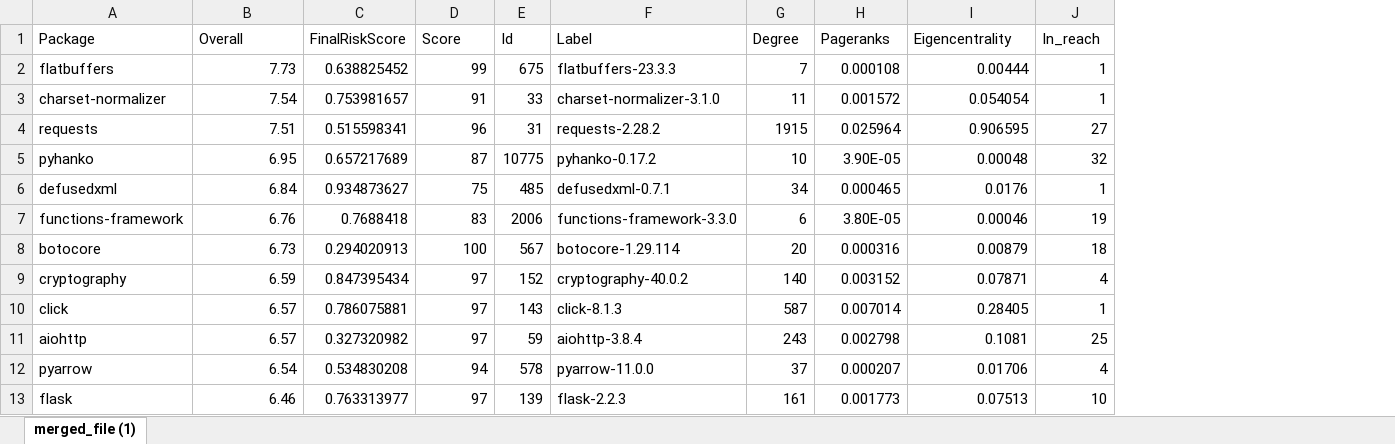
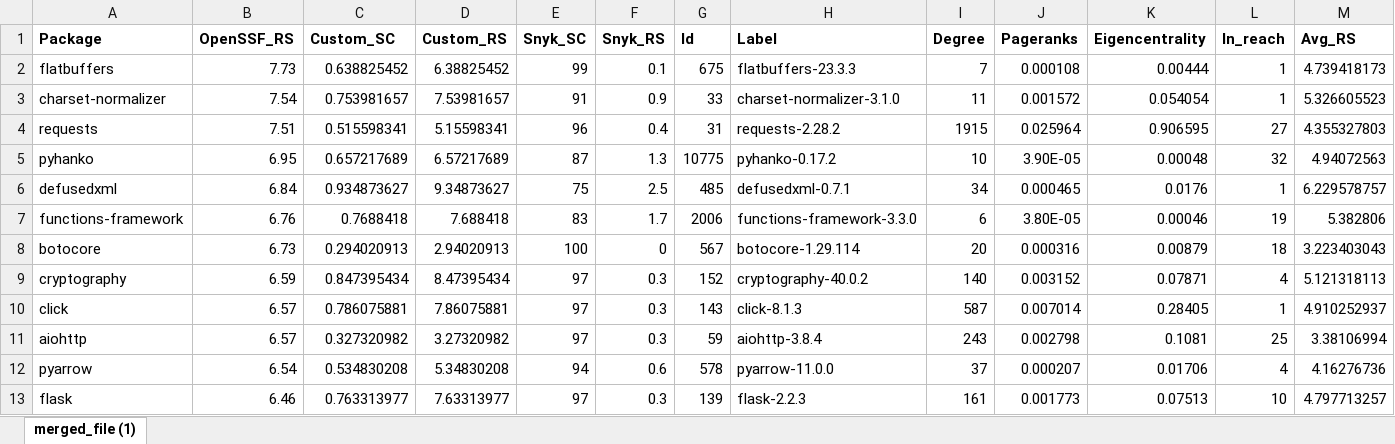
Before and after one commit to rahmanziaur/TestGraphTheory, an Excel workbook: Merge-Datasets-main/merged_file_1.1.xlsx, sheet merged_file (1), drawn as a sheet; only a part is shown; values as stored, in another font and other column widths than the file's, no borders; addresses are those after the commit; the diff names each change by its address in the sheet, - before the commit and + after, or states it on an @@ line.

Commit message:
Update merged_file_1.1.xlsx

```diff
--- a/Merge-Datasets-main/merged_file_1.1.xlsx (sheet merged_file (1))
+++ b/Merge-Datasets-main/merged_file_1.1.xlsx (sheet merged_file (1))
+column D (Custom_RS), rows 2-13: 6.38825452 | 7.53981657 | 5.15598341 | 6.57217689 | 9.34873627 | 7.688418 | 2.94020913 | 8.47395434 | 7.86075881 | 3.27320982 | 5.34830208 | 7.63313977
+column F (Snyk_RS), rows 2-13: 0.1 | 0.9 | 0.4 | 1.3 | 2.5 | 1.7 | 0 | 0.3 | 0.3 | 0.3 | 0.6 | 0.3
+column M (Avg_RS), rows 2-13: 4.739418173 | 5.326605523 | 4.355327803 | 4.94072563 | 6.229578757 | 5.382806 | 3.223403043 | 5.121318113 | 4.910252937 | 3.38106994 | 4.16276736 | 4.797713257
-A1:C1 bold: off
+A1:C1 bold: on
-B1: Overall
+B1: OpenSSF_RS
-C1: FinalRiskScore
+C1: Custom_SC
-E1: Score
+E1: Snyk_SC
-E1 bold: off
+E1 bold: on
-G1:L1 bold: off
+G1:L1 bold: on
```
